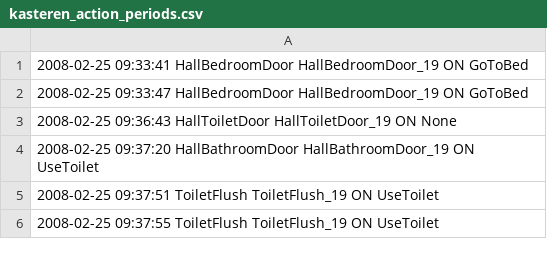
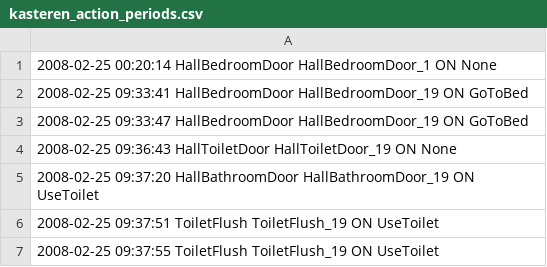
Before and after one commit to aitoralmeida/c4a_behavior_recognition, a CSV file: sensor2vec/kasteren_dataset/kasteren_action_periods.csv, drawn as a sheet; only a part is shown; the diff names each change by its address in the sheet, - before the commit and + after, or states it on an @@ line.

Commit message:
improved period management

```diff
--- a/sensor2vec/kasteren_dataset/kasteren_action_periods.csv
+++ b/sensor2vec/kasteren_dataset/kasteren_action_periods.csv
+row 1: 2008-02-25 00:20:14 HallBedroomDoor HallBedroomDoor_1 ON None
```
Also changed, not shown: 1 other file.
